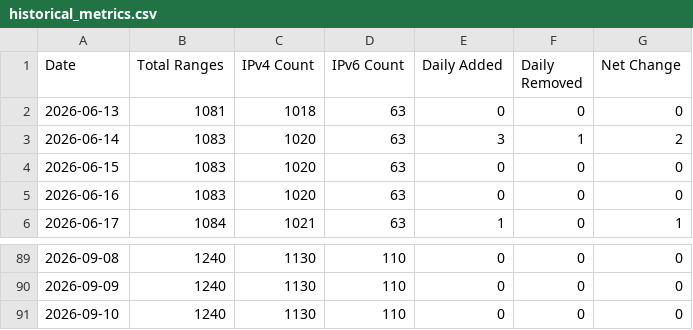
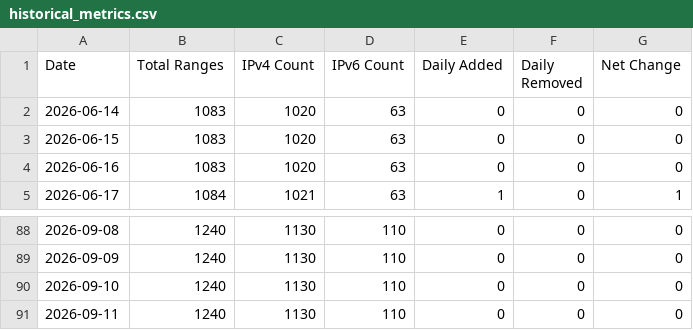
Before and after one commit to m3hr4nn/googleipmonitor, a CSV file: exports/charts/historical_metrics.csv, drawn as a sheet; only a part is shown, gaps mark what is left out.

```diff
--- a/exports/charts/historical_metrics.csv
+++ b/exports/charts/historical_metrics.csv
@@ -1,4 +1,3 @@
 Date,Total Ranges,IPv4 Count,IPv6 Count,Daily Added,Daily Removed,Net Change
-2026-06-13,1081,1018,63,0,0,0
-2026-06-14,1083,1020,63,3,1,2
+2026-06-14,1083,1020,63,0,0,0
 2026-06-15,1083,1020,63,0,0,0
@@ -91 +90,2 @@ Date,Total Ranges,IPv4 Count,IPv6 Count,Daily Added,Daily Removed,Net Change
 2026-09-10,1240,1130,110,0,0,0
+2026-09-11,1240,1130,110,0,0,0
```
Also changed, not shown: 12 other files.
